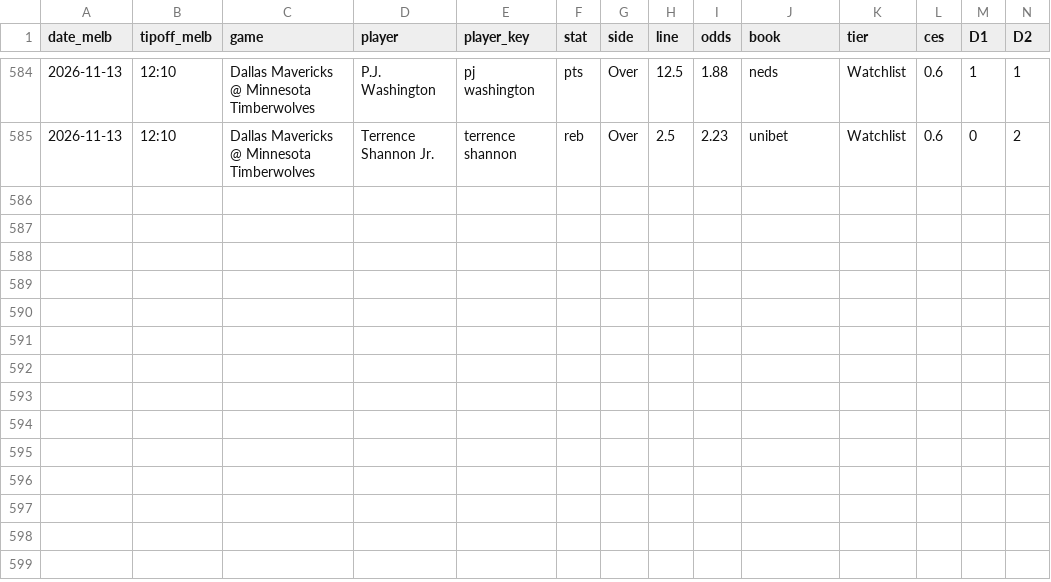
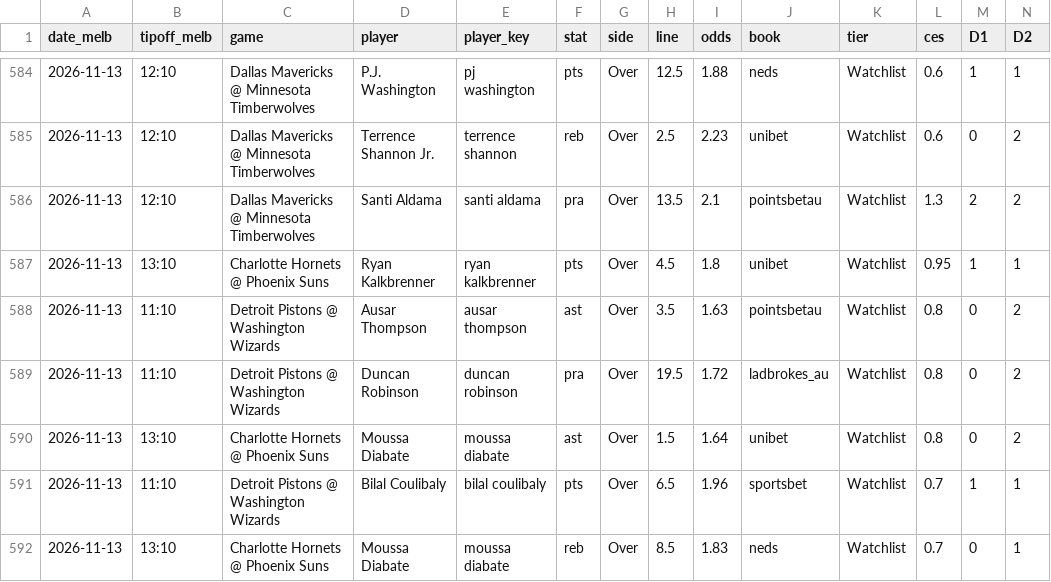
Before and after one commit to darcyedmiston/nba-odds, a CSV file: model/picks_log.csv, drawn as a sheet; only a part is shown, gaps mark what is left out; rows hold the shown columns only; the diff names each change by its address in the sheet, - before the commit and + after, or states it on an @@ line.

```diff
--- a/model/picks_log.csv
+++ b/model/picks_log.csv
+row 586: 2026-11-13 | 12:10 | Dallas Mavericks @ Minnesota Timberwolves | Santi Aldama | santi aldama | pra | Over | 13.5 | 2.1 | pointsbetau | Watchlist | 1.3 | 2 | 2
+row 587: 2026-11-13 | 13:10 | Charlotte Hornets @ Phoenix Suns | Ryan Kalkbrenner | ryan kalkbrenner | pts | Over | 4.5 | 1.8 | unibet | Watchlist | 0.95 | 1 | 1
+row 588: 2026-11-13 | 11:10 | Detroit Pistons @ Washington Wizards | Ausar Thompson | ausar thompson | ast | Over | 3.5 | 1.63 | pointsbetau | Watchlist | 0.8 | 0 | 2
+row 589: 2026-11-13 | 11:10 | Detroit Pistons @ Washington Wizards | Duncan Robinson | duncan robinson | pra | Over | 19.5 | 1.72 | ladbrokes_au | Watchlist | 0.8 | 0 | 2
+row 590: 2026-11-13 | 13:10 | Charlotte Hornets @ Phoenix Suns | Moussa Diabate | moussa diabate | ast | Over | 1.5 | 1.64 | unibet | Watchlist | 0.8 | 0 | 2
+row 591: 2026-11-13 | 11:10 | Detroit Pistons @ Washington Wizards | Bilal Coulibaly | bilal coulibaly | pts | Over | 6.5 | 1.96 | sportsbet | Watchlist | 0.7 | 1 | 1
+row 592: 2026-11-13 | 13:10 | Charlotte Hornets @ Phoenix Suns | Moussa Diabate | moussa diabate | reb | Over | 8.5 | 1.83 | neds | Watchlist | 0.7 | 0 | 1
```
Also changed, not shown: data/injuries/latest.csv, model/paper_selections/2026-11-13.csv, 10 other files.
